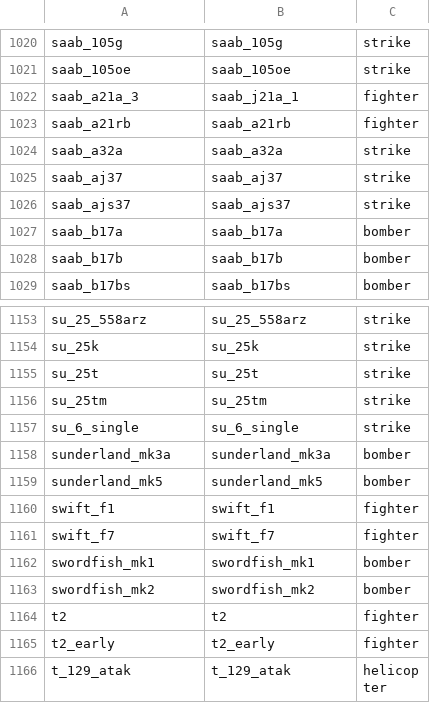
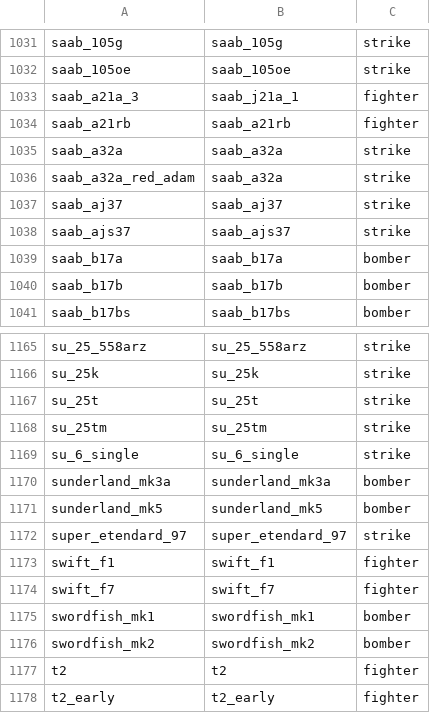
Before and after one commit to MeSoftHorny/WTRTI-Data, a CSV file: FM/fm_names_db.csv, drawn as a sheet; only a part is shown, gaps mark what is left out; the shorter side is filled out with more unchanged rows; the diff covers the shown part only.

```diff
--- a/FM/fm_names_db.csv
+++ b/FM/fm_names_db.csv
@@ -1024,2 +1035,3 @@ saab_a21rb;saab_a21rb;fighter
 saab_a32a;saab_a32a;strike
+saab_a32a_red_adam;saab_a32a;strike
 saab_aj37;saab_aj37;strike
@@ -1159,2 +1171,3 @@ sunderland_mk3a;sunderland_mk3a;bomber
 sunderland_mk5;sunderland_mk5;bomber
+super_etendard_97;super_etendard_97;strike
 swift_f1;swift_f1;fighter
```
Also changed, not shown: 15 added rows and 4 removed rows elsewhere in this file, FM/fm_data_db.csv, 1 other file.
